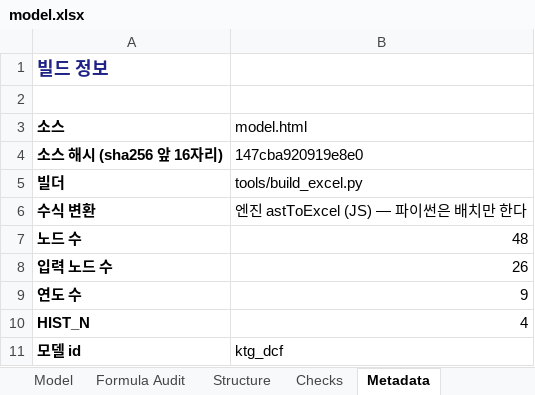
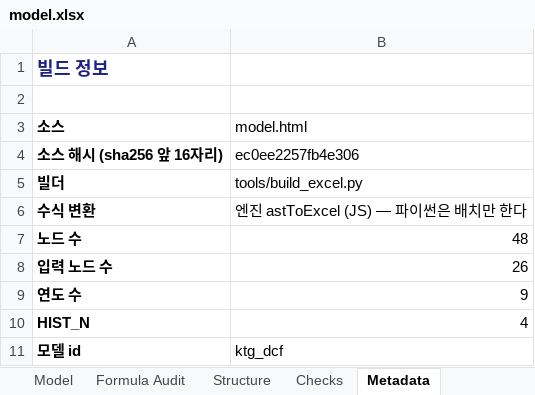
Before and after one commit to hwang-joonha/stock1, an Excel workbook: companies/ktg/model.xlsx, sheet Metadata, drawn as a sheet; values as stored, in another font and other column widths than the file's, no borders; the diff names each change by its address in the sheet, - before the commit and + after, or states it on an @@ line.

```diff
--- a/companies/ktg/model.xlsx (sheet Metadata)
+++ b/companies/ktg/model.xlsx (sheet Metadata)
-B4 (model.html): 147cba920919e8e0
+B4 (model.html): ec0ee2257fb4e306
```
Also changed, not shown: companies/lgd/model.xlsx, companies/samsung-em/model.xlsx, 19 other files.
